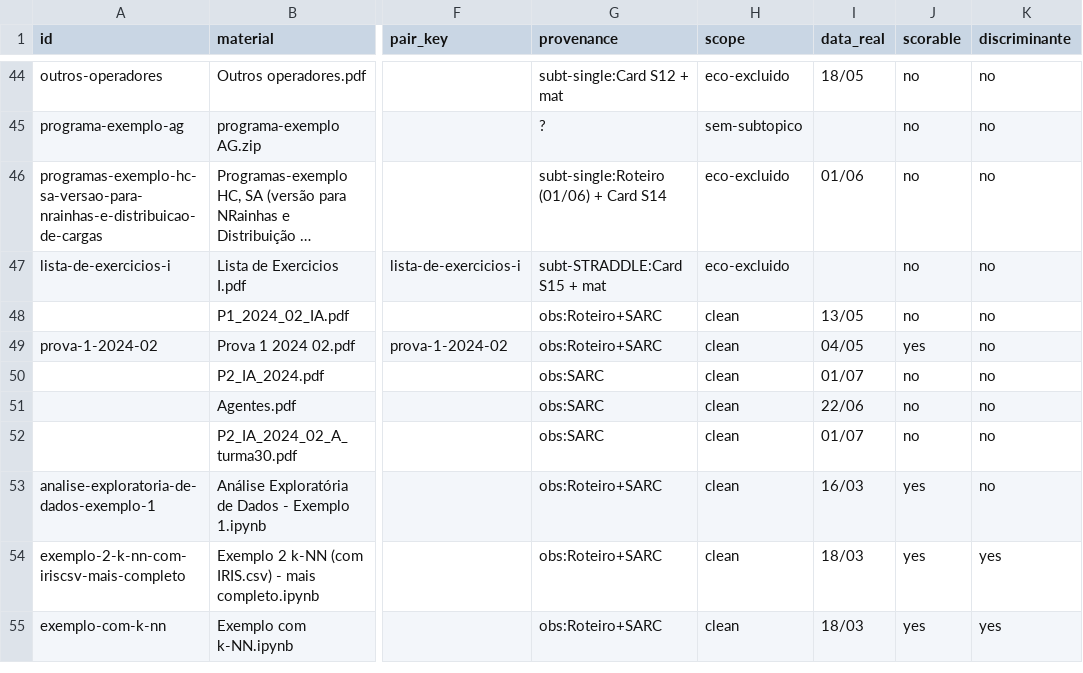
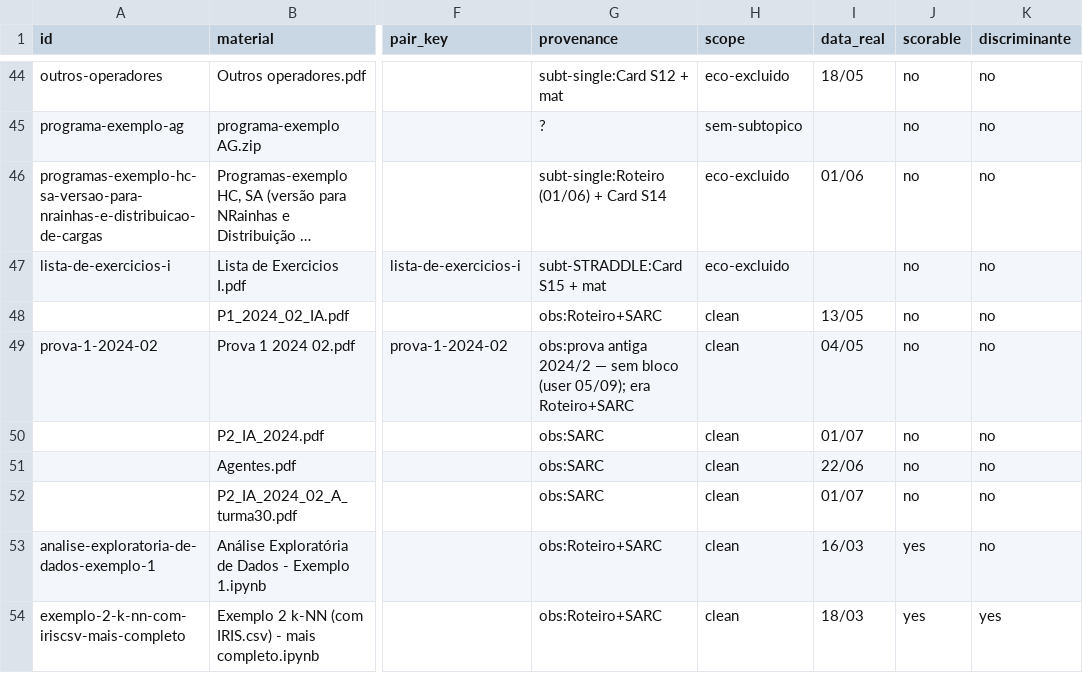
Before and after one commit to HumbertoCG18/GPT-Tutor-Generator, a CSV file: docs/reports/ground_truth_IA.csv, drawn as a sheet; only a part is shown, gaps mark what is left out; the shorter side is filled out with more unchanged rows; long unchanged cells end in …; the diff names each change by its address in the sheet, - before the commit and + after, or states it on an @@ line.

```diff
--- a/docs/reports/ground_truth_IA.csv
+++ b/docs/reports/ground_truth_IA.csv
-G49 (provenance): obs:Roteiro+SARC
+G49 (provenance): obs:prova antiga 2024/2 — sem bloco (user 05/09); era Roteiro+SARC
-J49 (scorable): yes
+J49 (scorable): no
```
Also changed, not shown: 2 other files.
